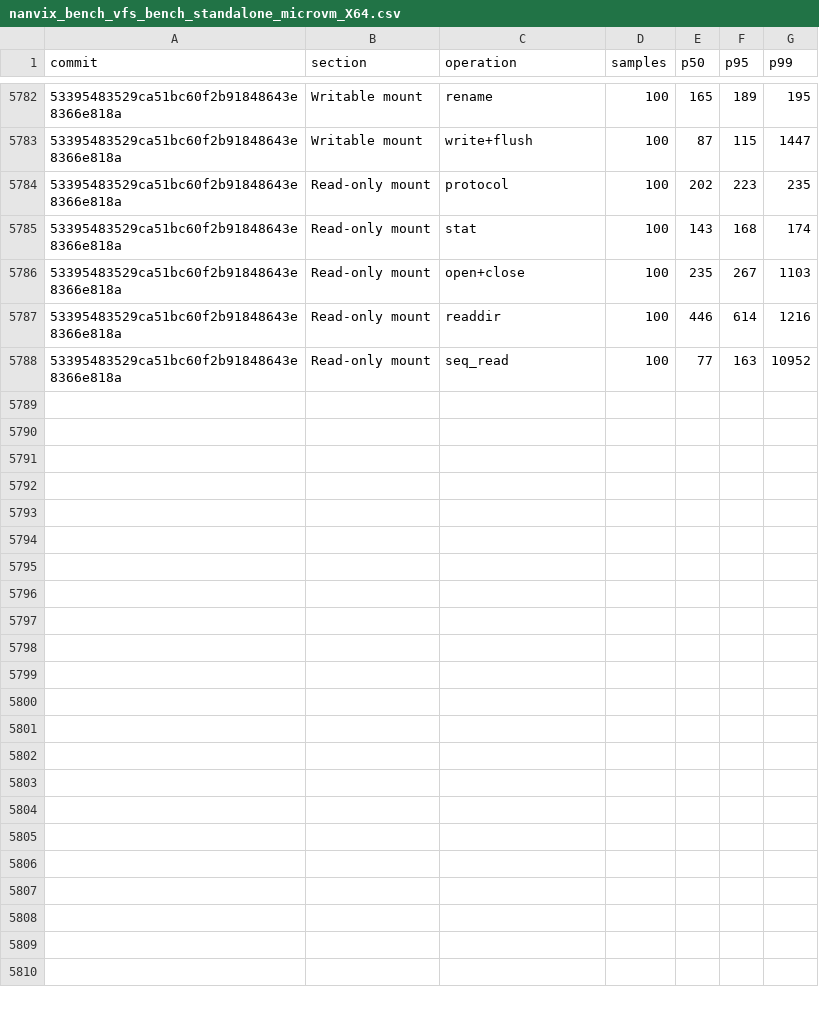
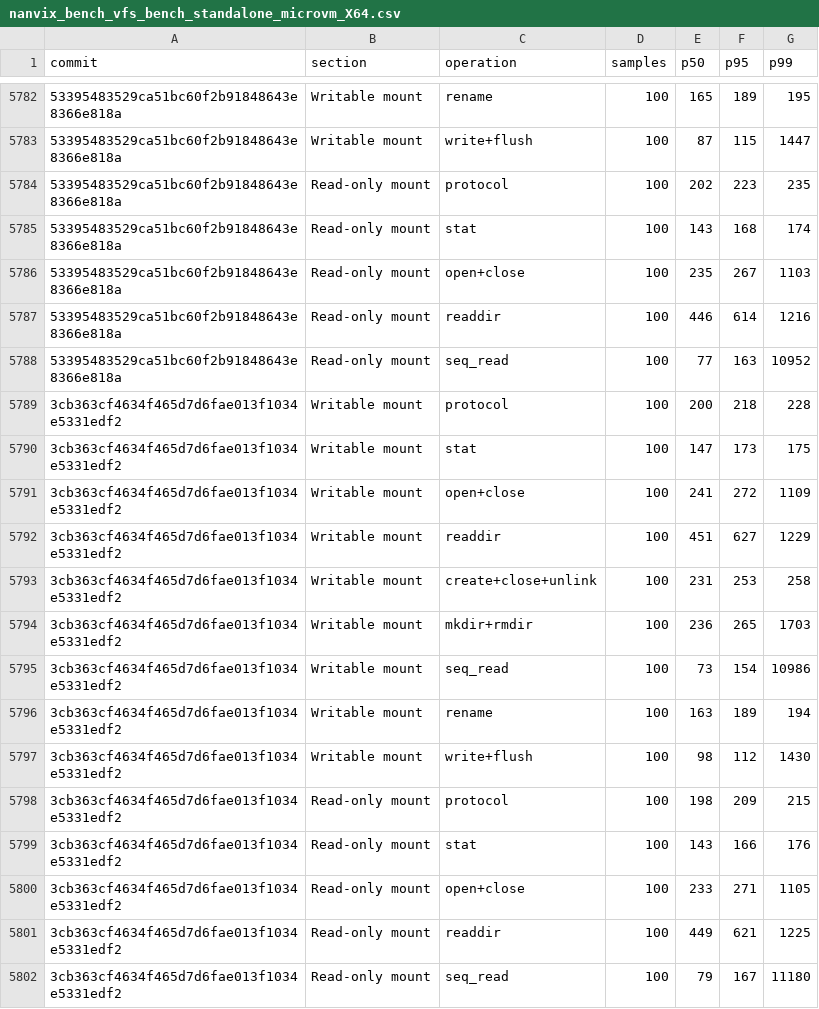
Before and after one commit to nanvix/nanvix, a CSV file: www/bench/data/linux-baremetal/nanvix_bench_vfs_bench_standalone_microvm_X64.csv, drawn as a sheet; only a part is shown, gaps mark what is left out; the diff names each change by its address in the sheet, - before the commit and + after, or states it on an @@ line.

```diff
--- a/www/bench/data/linux-baremetal/nanvix_bench_vfs_bench_standalone_microvm_X64.csv
+++ b/www/bench/data/linux-baremetal/nanvix_bench_vfs_bench_standalone_microvm_X64.csv
+row 5789: 3cb363cf4634f465d7d6fae013f1034e5331edf2 | Writable mount | protocol | 100 | 200 | 218 | 228
+row 5790: 3cb363cf4634f465d7d6fae013f1034e5331edf2 | Writable mount | stat | 100 | 147 | 173 | 175
+row 5791: 3cb363cf4634f465d7d6fae013f1034e5331edf2 | Writable mount | open+close | 100 | 241 | 272 | 1109
+row 5792: 3cb363cf4634f465d7d6fae013f1034e5331edf2 | Writable mount | readdir | 100 | 451 | 627 | 1229
+row 5793: 3cb363cf4634f465d7d6fae013f1034e5331edf2 | Writable mount | create+close+unlink | 100 | 231 | 253 | 258
+row 5794: 3cb363cf4634f465d7d6fae013f1034e5331edf2 | Writable mount | mkdir+rmdir | 100 | 236 | 265 | 1703
+row 5795: 3cb363cf4634f465d7d6fae013f1034e5331edf2 | Writable mount | seq_read | 100 | 73 | 154 | 10986
+row 5796: 3cb363cf4634f465d7d6fae013f1034e5331edf2 | Writable mount | rename | 100 | 163 | 189 | 194
+row 5797: 3cb363cf4634f465d7d6fae013f1034e5331edf2 | Writable mount | write+flush | 100 | 98 | 112 | 1430
+row 5798: 3cb363cf4634f465d7d6fae013f1034e5331edf2 | Read-only mount | protocol | 100 | 198 | 209 | 215
+row 5799: 3cb363cf4634f465d7d6fae013f1034e5331edf2 | Read-only mount | stat | 100 | 143 | 166 | 176
+row 5800: 3cb363cf4634f465d7d6fae013f1034e5331edf2 | Read-only mount | open+close | 100 | 233 | 271 | 1105
+row 5801: 3cb363cf4634f465d7d6fae013f1034e5331edf2 | Read-only mount | readdir | 100 | 449 | 621 | 1225
+row 5802: 3cb363cf4634f465d7d6fae013f1034e5331edf2 | Read-only mount | seq_read | 100 | 79 | 167 | 11180
```
Also changed, not shown: www/bench/data/linux-baremetal/nanvix_bench_snapshot_restore_standalone_microvm_X64.csv, www/bench/data/linux-baremetal/nanvix_bench_syscall_bench_standalone_microvm_X64.csv, 6 other files.
